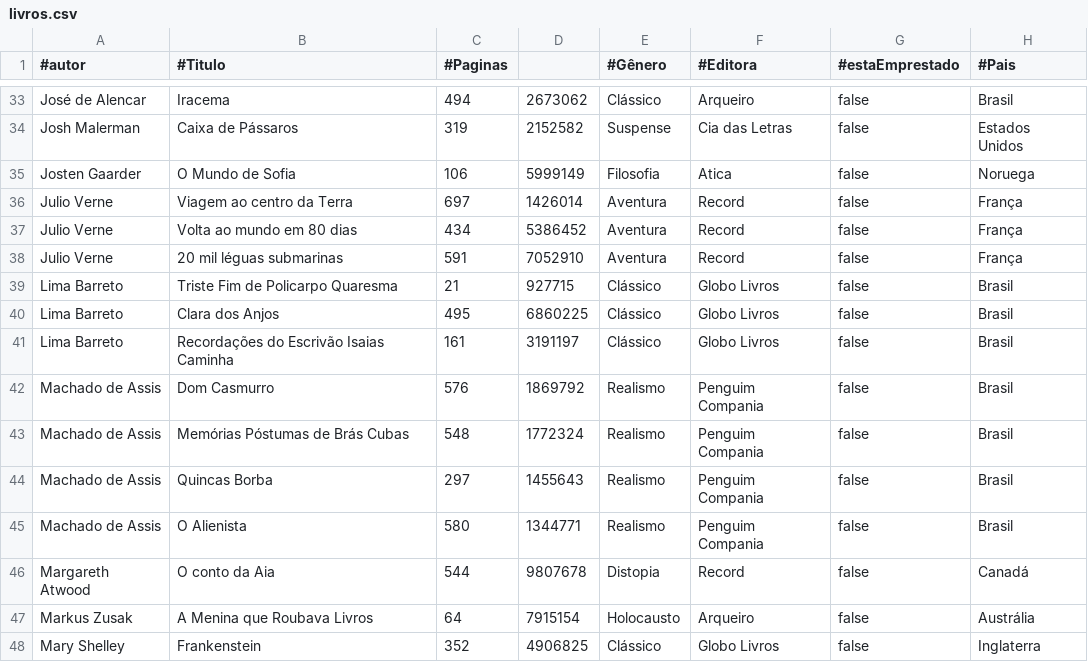
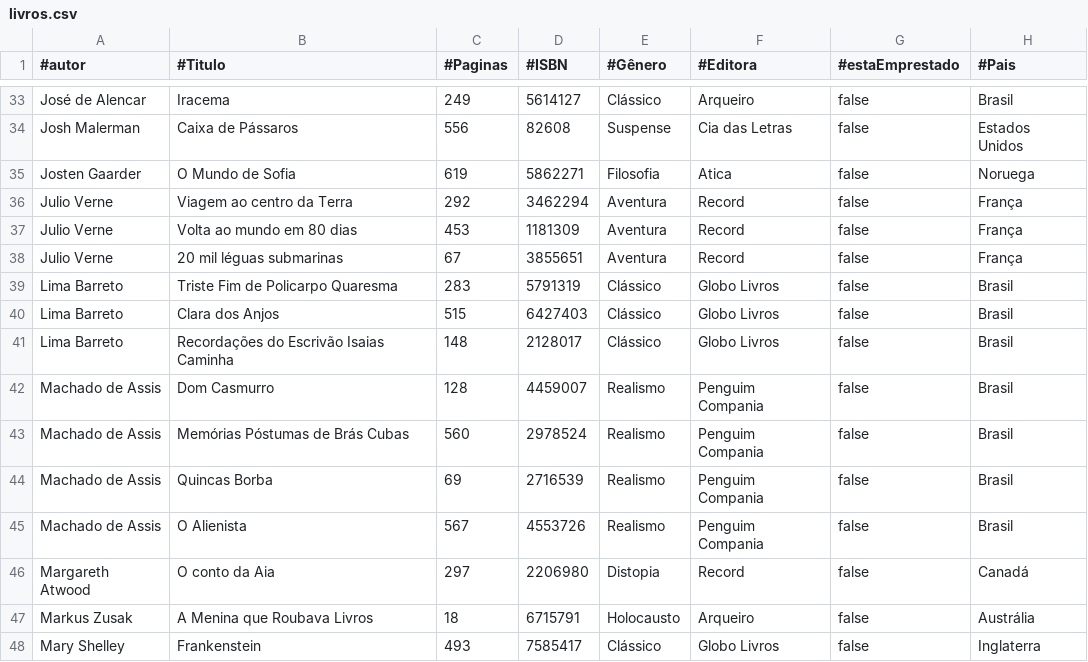
Before and after one commit to DCB-UFF/biblioteca-qa-2025.2, a CSV file: bibliotecaComunitaria/src/unidades/un1/livros.csv, drawn as a sheet; only a part is shown, gaps mark what is left out; the diff covers the shown part only; the diff names each change by its address in the sheet, - before the commit and + after, or states it on an @@ line.

```diff
--- a/bibliotecaComunitaria/src/unidades/un1/livros.csv
+++ b/bibliotecaComunitaria/src/unidades/un1/livros.csv
-D1: (empty)
+D1: #ISBN
-C33 (#Paginas): 494
+C33 (#Paginas): 249
-D33 (#ISBN): 2673062
+D33 (#ISBN): 5614127
-C34 (#Paginas): 319
+C34 (#Paginas): 556
-D34 (#ISBN): 2152582
+D34 (#ISBN): 82608
-C35 (#Paginas): 106
+C35 (#Paginas): 619
-D35 (#ISBN): 5999149
+D35 (#ISBN): 5862271
-C36 (#Paginas): 697
+C36 (#Paginas): 292
-D36 (#ISBN): 1426014
+D36 (#ISBN): 3462294
-C37 (#Paginas): 434
+C37 (#Paginas): 453
-D37 (#ISBN): 5386452
+D37 (#ISBN): 1181309
-C38 (#Paginas): 591
+C38 (#Paginas): 67
-D38 (#ISBN): 7052910
+D38 (#ISBN): 3855651
-C39 (#Paginas): 21
+C39 (#Paginas): 283
-D39 (#ISBN): 927715
+D39 (#ISBN): 5791319
-C40 (#Paginas): 495
+C40 (#Paginas): 515
-D40 (#ISBN): 6860225
+D40 (#ISBN): 6427403
-C41 (#Paginas): 161
+C41 (#Paginas): 148
-D41 (#ISBN): 3191197
+D41 (#ISBN): 2128017
-C42 (#Paginas): 576
+C42 (#Paginas): 128
-D42 (#ISBN): 1869792
+D42 (#ISBN): 4459007
-C43 (#Paginas): 548
+C43 (#Paginas): 560
-D43 (#ISBN): 1772324
+D43 (#ISBN): 2978524
-C44 (#Paginas): 297
+C44 (#Paginas): 69
-D44 (#ISBN): 1455643
+D44 (#ISBN): 2716539
-C45 (#Paginas): 580
+C45 (#Paginas): 567
-D45 (#ISBN): 1344771
+D45 (#ISBN): 4553726
-C46 (#Paginas): 544
+C46 (#Paginas): 297
-D46 (#ISBN): 9807678
+D46 (#ISBN): 2206980
-C47 (#Paginas): 64
+C47 (#Paginas): 18
-D47 (#ISBN): 7915154
+D47 (#ISBN): 6715791
-C48 (#Paginas): 352
+C48 (#Paginas): 493
-D48 (#ISBN): 4906825
+D48 (#ISBN): 7585417
```
Also changed, not shown: 1 added row and 117 edited cells elsewhere in this file, bibliotecaComunitaria/src/unidades/un1/clientes.csv, 8 other files.
